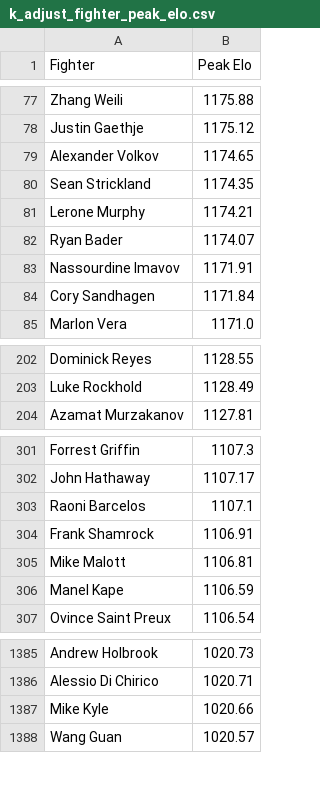
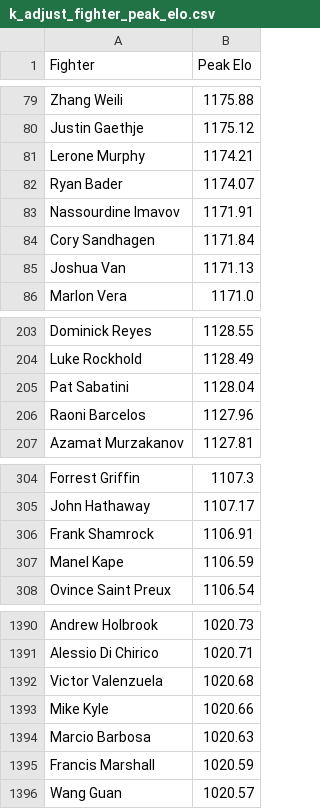
Before and after one commit to NBAtrev/UFC-Elo-Engine, a CSV file: k_adjust_fighter_peak_elo.csv, drawn as a sheet; only a part is shown, gaps mark what is left out; removed rows and columns are numbered as before the commit, all else as after; the diff covers the shown part only; the diff names each change by its address in the sheet, - before the commit and + after, or states it on an @@ line.

```diff
--- a/k_adjust_fighter_peak_elo.csv
+++ b/k_adjust_fighter_peak_elo.csv
-row 79: Alexander Volkov | 1174.65
-row 80: Sean Strickland | 1174.35
+row 85: Joshua Van | 1171.13
+row 205: Pat Sabatini | 1128.04
+row 206: Raoni Barcelos | 1127.96
-row 303: Raoni Barcelos | 1107.1
-row 305: Mike Malott | 1106.81
+row 1392: Victor Valenzuela | 1020.68
+row 1394: Marcio Barbosa | 1020.63
+row 1395: Francis Marshall | 1020.59
```
Also changed, not shown: 47 added rows, 34 removed rows and 1 edited cell elsewhere in this file, k_factor_adjust_current.csv, 3 other files.
